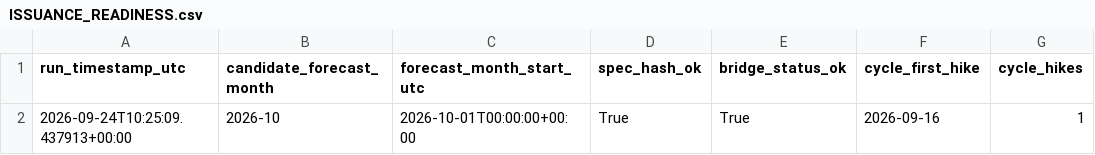
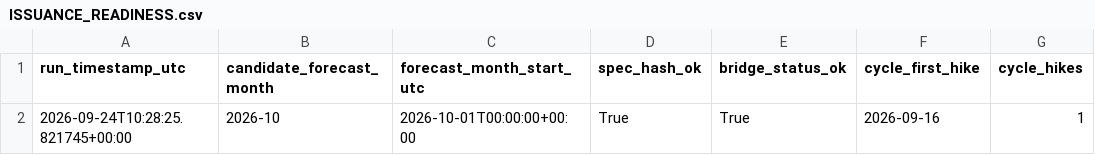
Before and after one commit to xuanyiting68-hash/gss-cb-001-macro-regime-cross-asset, a CSV file: results/fed_cycle_prospective_gcf_v1/ISSUANCE_READINESS.csv, drawn as a sheet; only a part is shown; the diff names each change by its address in the sheet, - before the commit and + after, or states it on an @@ line.

```diff
--- a/results/fed_cycle_prospective_gcf_v1/ISSUANCE_READINESS.csv
+++ b/results/fed_cycle_prospective_gcf_v1/ISSUANCE_READINESS.csv
-A2 (run_timestamp_utc): 2026-09-24T10:25:09.437913+00:00
+A2 (run_timestamp_utc): 2026-09-24T10:28:25.821745+00:00
```
Also changed, not shown: 4 other files.
